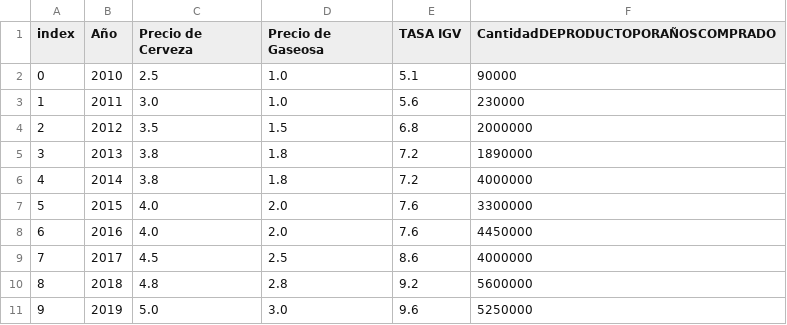
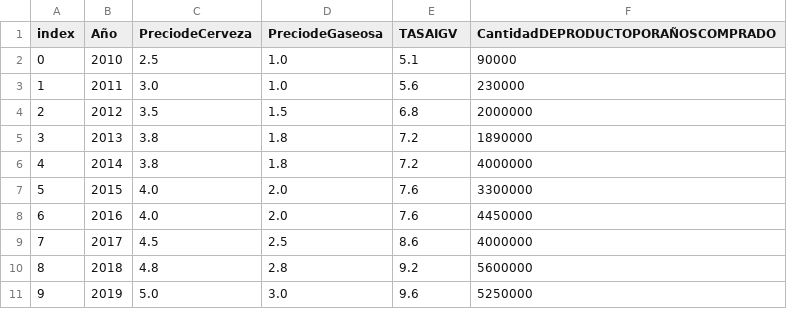
Before and after one commit to anonymous333322222222/a, a CSV file: README.csv, drawn as a sheet.

Commit message:
Update README.csv

```diff
--- a/README.csv
+++ b/README.csv
@@ -1,2 +1,2 @@
-index,Año,Precio de Cerveza,Precio de Gaseosa,TASA IGV,CantidadDEPRODUCTOPORAÑOSCOMPRADO
+index,Año,PreciodeCerveza,PreciodeGaseosa,TASAIGV,CantidadDEPRODUCTOPORAÑOSCOMPRADO
 0,2010,2.5,1.0,5.1,90000
```
